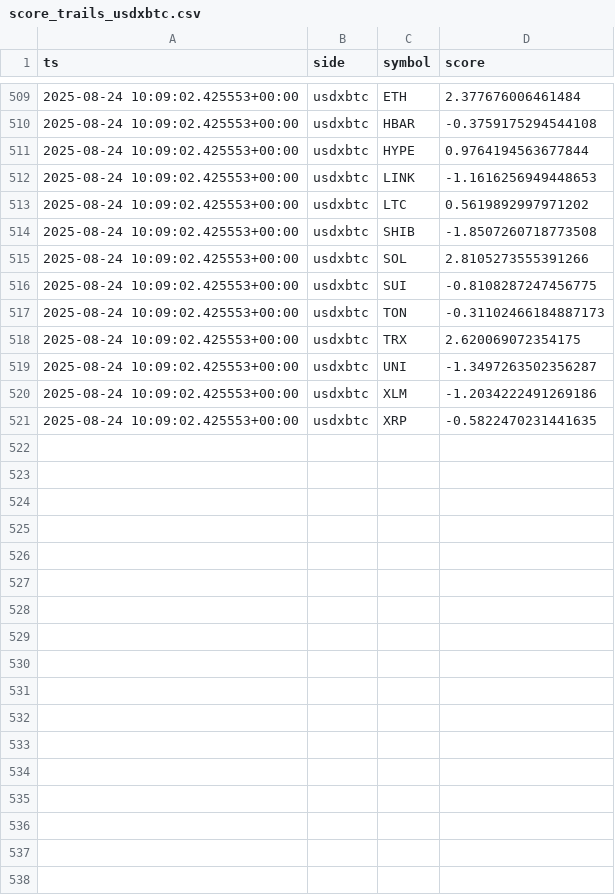
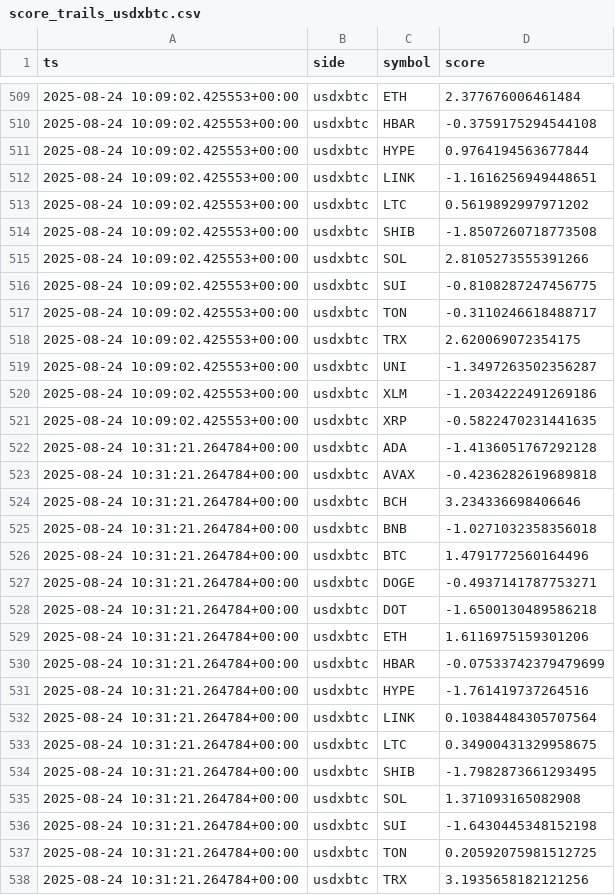
Before and after one commit to kagayakumirai/largecap-watch, a CSV file: data/score_trails_usdxbtc.csv, drawn as a sheet; only a part is shown, gaps mark what is left out; the diff covers the shown part only.

```diff
--- a/data/score_trails_usdxbtc.csv
+++ b/data/score_trails_usdxbtc.csv
@@ -511,3 +511,3 @@ ts,side,symbol,score
 2025-08-24 10:09:02.425553+00:00,usdxbtc,HYPE,0.9764194563677844
-2025-08-24 10:09:02.425553+00:00,usdxbtc,LINK,-1.1616256949448653
+2025-08-24 10:09:02.425553+00:00,usdxbtc,LINK,-1.1616256949448651
 2025-08-24 10:09:02.425553+00:00,usdxbtc,LTC,0.5619892997971202
@@ -516,3 +516,3 @@ ts,side,symbol,score
 2025-08-24 10:09:02.425553+00:00,usdxbtc,SUI,-0.8108287247456775
-2025-08-24 10:09:02.425553+00:00,usdxbtc,TON,-0.31102466184887173
+2025-08-24 10:09:02.425553+00:00,usdxbtc,TON,-0.3110246618488717
 2025-08-24 10:09:02.425553+00:00,usdxbtc,TRX,2.620069072354175
@@ -521 +521,18 @@ ts,side,symbol,score
 2025-08-24 10:09:02.425553+00:00,usdxbtc,XRP,-0.5822470231441635
+2025-08-24 10:31:21.264784+00:00,usdxbtc,ADA,-1.4136051767292128
+2025-08-24 10:31:21.264784+00:00,usdxbtc,AVAX,-0.4236282619689818
+2025-08-24 10:31:21.264784+00:00,usdxbtc,BCH,3.234336698406646
+2025-08-24 10:31:21.264784+00:00,usdxbtc,BNB,-1.0271032358356018
+2025-08-24 10:31:21.264784+00:00,usdxbtc,BTC,1.4791772560164496
+2025-08-24 10:31:21.264784+00:00,usdxbtc,DOGE,-0.4937141787753271
+2025-08-24 10:31:21.264784+00:00,usdxbtc,DOT,-1.6500130489586218
+2025-08-24 10:31:21.264784+00:00,usdxbtc,ETH,1.6116975159301206
+2025-08-24 10:31:21.264784+00:00,usdxbtc,HBAR,-0.07533742379479699
+2025-08-24 10:31:21.264784+00:00,usdxbtc,HYPE,-1.761419737264516
+2025-08-24 10:31:21.264784+00:00,usdxbtc,LINK,0.10384484305707564
+2025-08-24 10:31:21.264784+00:00,usdxbtc,LTC,0.34900431329958675
+2025-08-24 10:31:21.264784+00:00,usdxbtc,SHIB,-1.7982873661293495
+2025-08-24 10:31:21.264784+00:00,usdxbtc,SOL,1.371093165082908
+2025-08-24 10:31:21.264784+00:00,usdxbtc,SUI,-1.6430445348152198
+2025-08-24 10:31:21.264784+00:00,usdxbtc,TON,0.20592075981512725
+2025-08-24 10:31:21.264784+00:00,usdxbtc,TRX,3.1935658182121256
```
Also changed, not shown: 3 added rows and 2 edited cells elsewhere in this file, data/largecap_compare.csv, data/score_trails_btc.csv, 5 other files.
